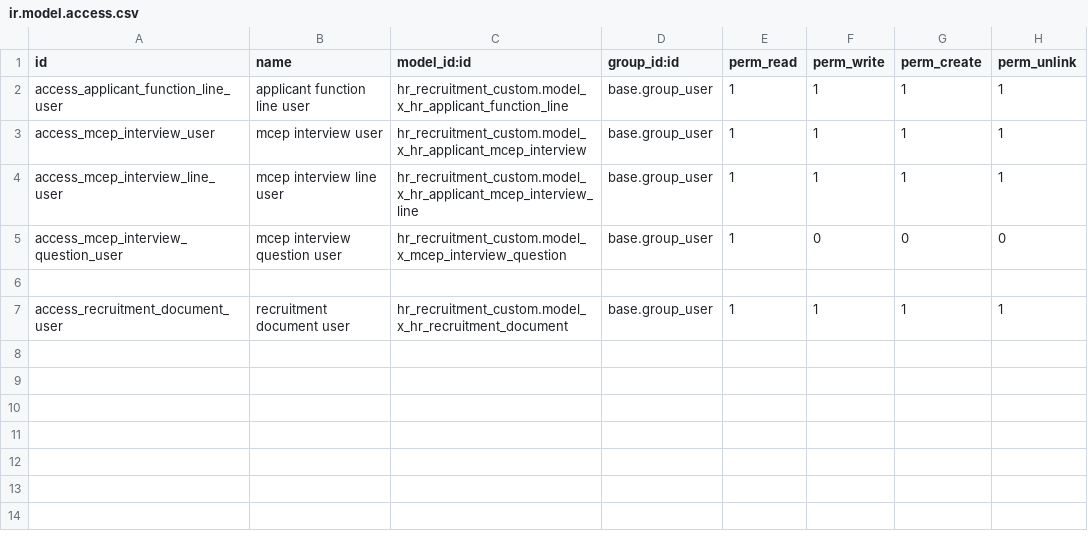
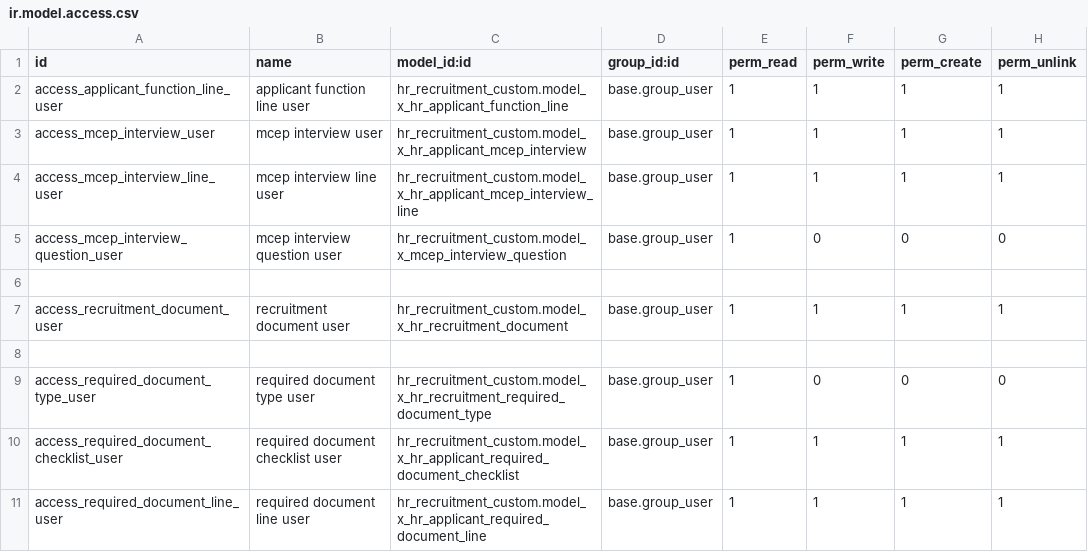
Before and after one commit to hamamelfassi/hr_pool, a CSV file: modules/hr_recruitment_custom/security/ir.model.access.csv, drawn as a sheet.

Commit message:
pass5d: add F-0003 checklist foundation

```diff
--- a/modules/hr_recruitment_custom/security/ir.model.access.csv
+++ b/modules/hr_recruitment_custom/security/ir.model.access.csv
@@ -7 +7,5 @@ access_mcep_interview_question_user,mcep interview question user,hr_recruitment_
 access_recruitment_document_user,recruitment document user,hr_recruitment_custom.model_x_hr_recruitment_document,base.group_user,1,1,1,1
+
+access_required_document_type_user,required document type user,hr_recruitment_custom.model_x_hr_recruitment_required_document_type,base.group_user,1,0,0,0
+access_required_document_checklist_user,required document checklist user,hr_recruitment_custom.model_x_hr_applicant_required_document_checklist,base.group_user,1,1,1,1
+access_required_document_line_user,required document line user,hr_recruitment_custom.model_x_hr_applicant_required_document_line,base.group_user,1,1,1,1
```
Also changed, not shown: 3 other files.
